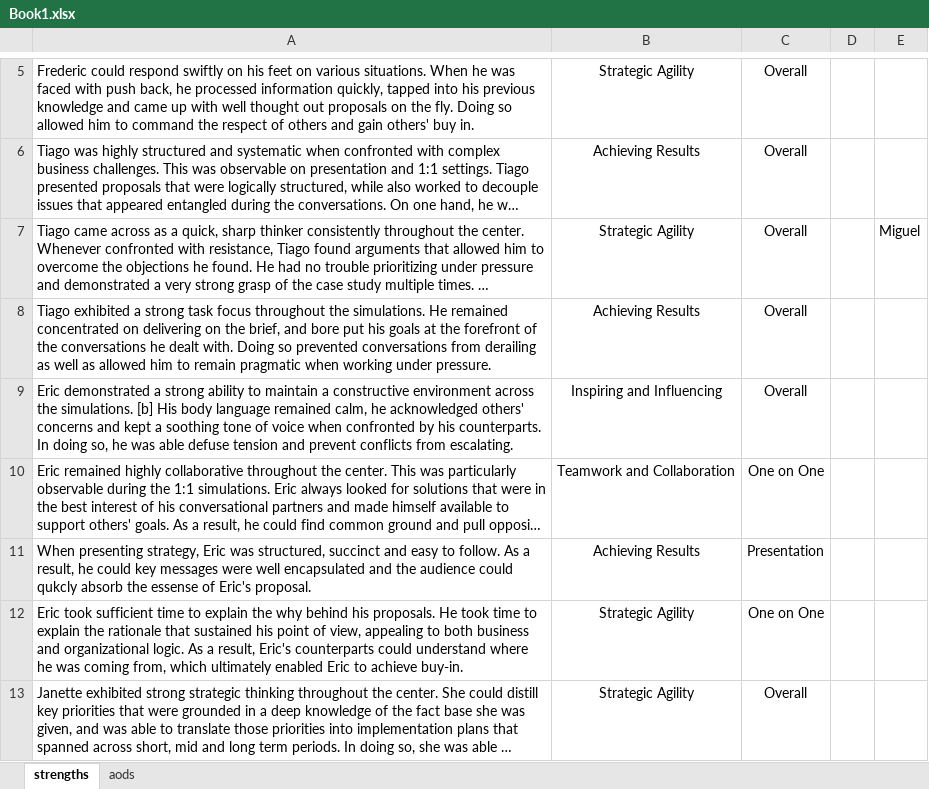
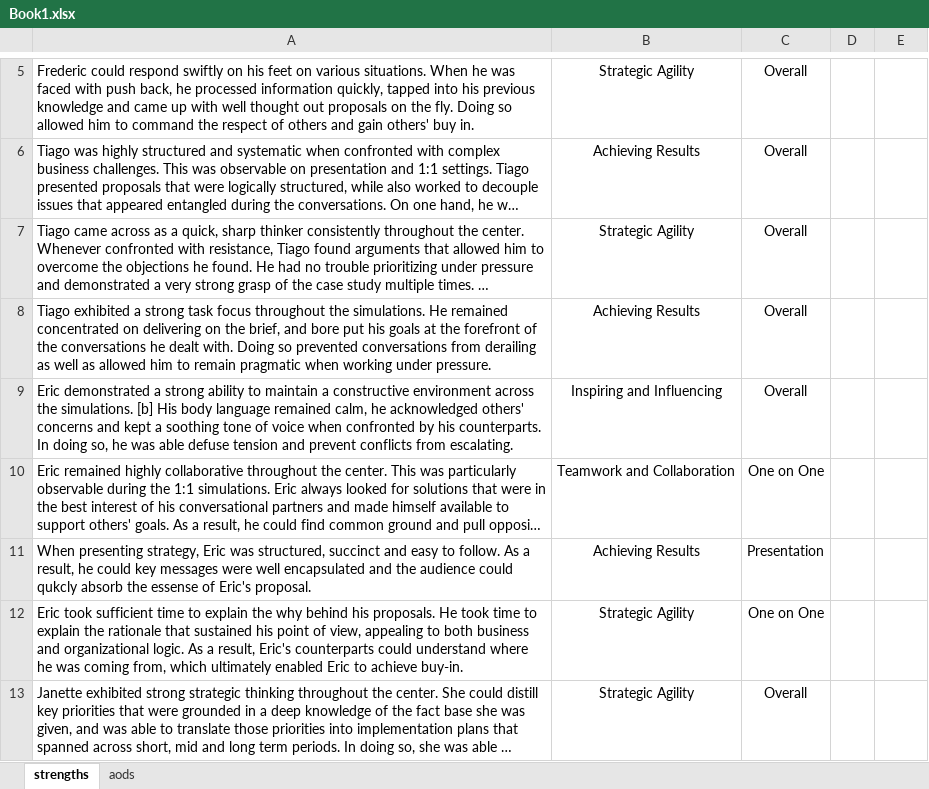
Before and after one commit to libsyz/snippet-search-app, an Excel workbook: Book1.xlsx, sheet strengths, drawn as a sheet; only a part is shown, gaps mark what is left out; long unchanged cells end in …; values as stored, in another font and other column widths than the file's, no borders; the diff names each change by its address in the sheet, - before the commit and + after, or states it on an @@ line.

```diff
--- a/Book1.xlsx (sheet strengths)
+++ b/Book1.xlsx (sheet strengths)
-E7: Miguel
+E7: (empty)
```
Also changed, not shown: sheet aods, 1 other file.
